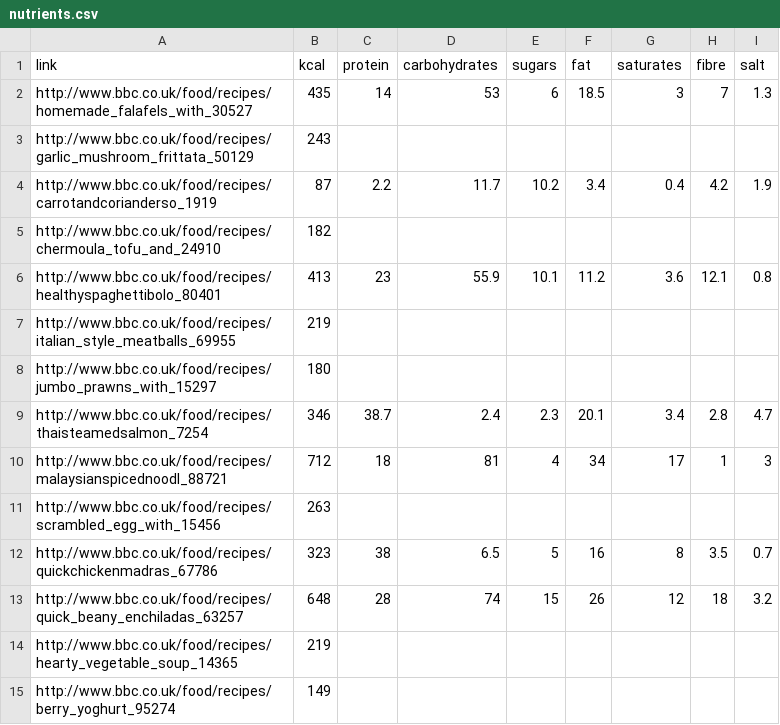
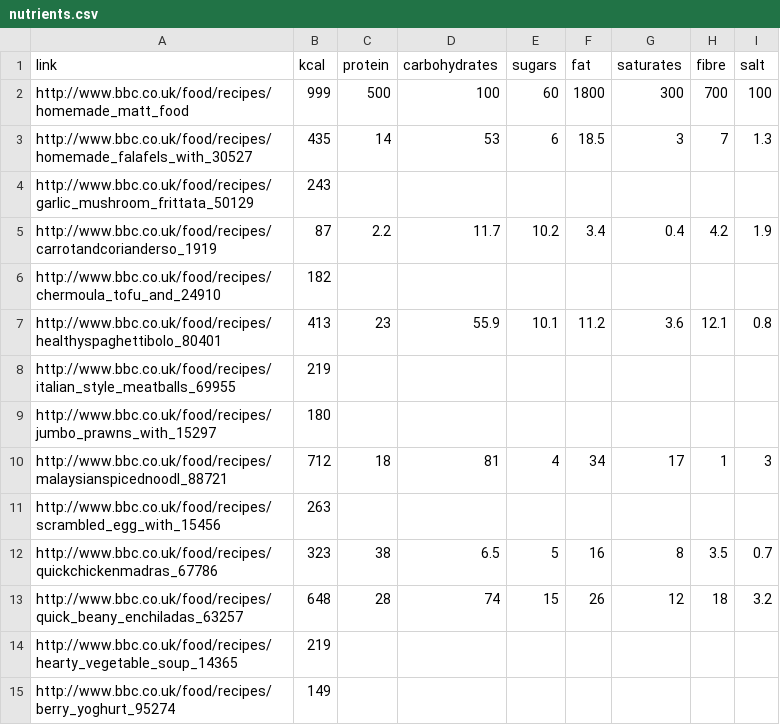
Before and after one commit to MatthewHarrigan/hackday_april_2015, a CSV file: nutrients.csv, drawn as a sheet; only a part is shown; removed rows and columns are numbered as before the commit, all else as after; the diff names each change by its address in the sheet, - before the commit and + after, or states it on an @@ line.

```diff
--- a/nutrients.csv
+++ b/nutrients.csv
+row 2: http://www.bbc.co.uk/food/recipes/homemade_matt_food | 999 | 500 | 100 | 60 | 1800 | 300 | 700 | 100
-row 9: http://www.bbc.co.uk/food/recipes/thaisteamedsalmon_7254 | 346 | 38.7 | 2.4 | 2.3 | 20.1 | 3.4 | 2.8 | 4.7
```
